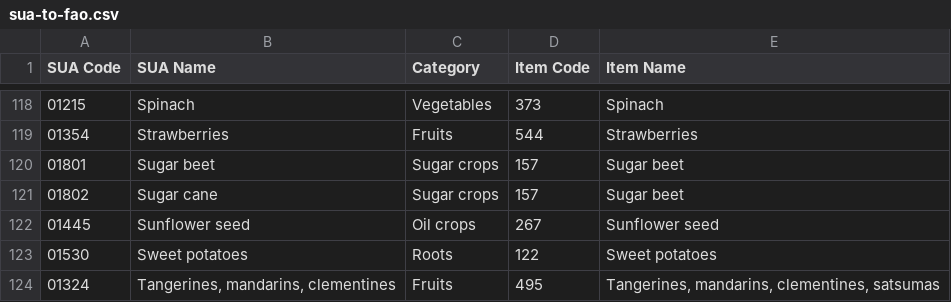
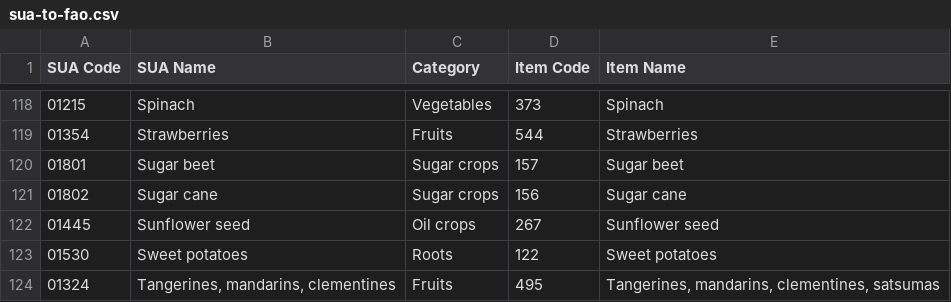
Before and after one commit to SLU-foodsystems/safad, a CSV file: data-preprocessing/rpc-parameters/sua-to-fao.csv, drawn as a sheet; only a part is shown, gaps mark what is left out.

```diff
--- a/data-preprocessing/rpc-parameters/sua-to-fao.csv
+++ b/data-preprocessing/rpc-parameters/sua-to-fao.csv
@@ -120,3 +120,3 @@ SUA Code,SUA Name,Category,Item Code,Item Name
 01801,Sugar beet,Sugar crops,157,Sugar beet
-01802,Sugar cane,Sugar crops,157,Sugar beet
+01802,Sugar cane,Sugar crops,156,Sugar cane
 01445,Sunflower seed,Oil crops,267,Sunflower seed
```
Also changed, not shown: src/default-input-files/SAFAD IP Origin and Waste of RPC/SAFAD IP Origin and Waste of RPC DK.csv, src/default-input-files/SAFAD IP Origin and Waste of RPC/SAFAD IP Origin and Waste of RPC ES.csv, 8 other files.
